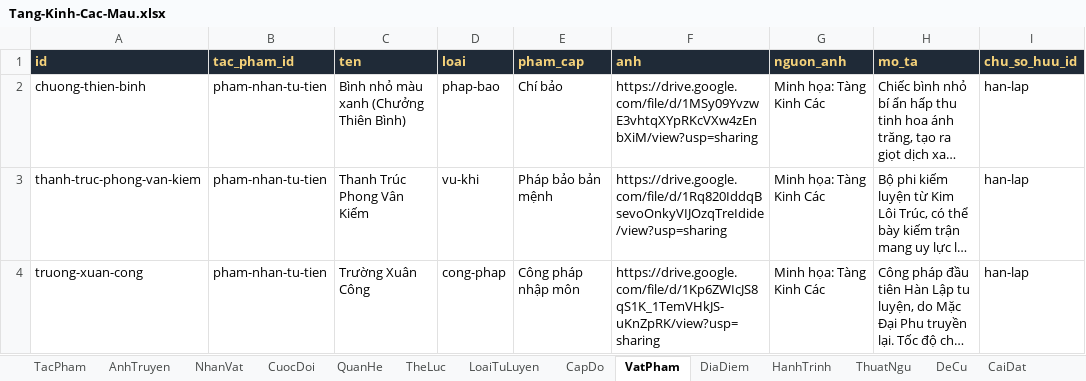
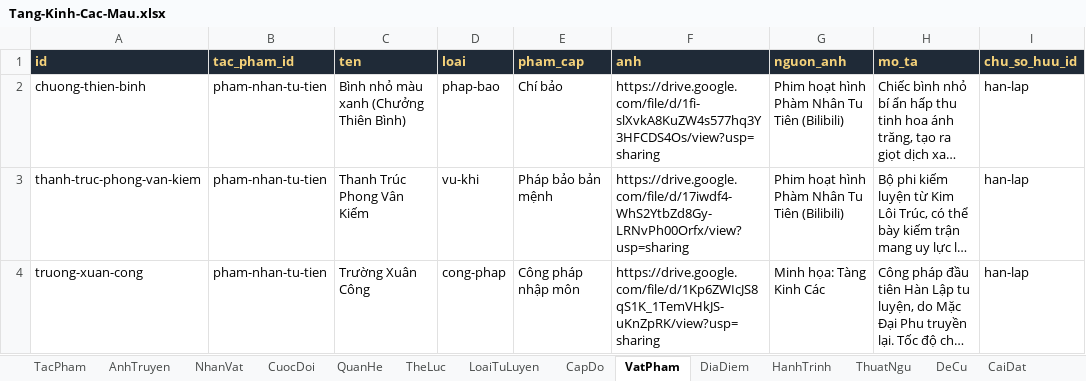
Before and after one commit to trongnghiabui95/tangkinhcac, an Excel workbook: Tang-Kinh-Cac-Mau.xlsx, sheet VatPham, drawn as a sheet; long unchanged cells end in …; values as stored, in another font and other column widths than the file's, no borders; the diff names each change by its address in the sheet, - before the commit and + after, or states it on an @@ line.

```diff
--- a/Tang-Kinh-Cac-Mau.xlsx (sheet VatPham)
+++ b/Tang-Kinh-Cac-Mau.xlsx (sheet VatPham)
-F2 (anh): https://drive.google.com/file/d/1MSy09YvzwE3vhtqXYpRKcVXw4zEnbXiM/view?usp=sharing
+F2 (anh): https://drive.google.com/file/d/1fi-slXvkA8KuZW4s577hq3Y3HFCDS4Os/view?usp=sharing
-G2:G3 (nguon_anh): Minh họa: Tàng Kinh Các
+G2:G3 (nguon_anh): Phim hoạt hình Phàm Nhân Tu Tiên (Bilibili)
-F3 (anh): https://drive.google.com/file/d/1Rq820IddqBsevoOnkyVIJOzqTreIdide/view?usp=sharing
+F3 (anh): https://drive.google.com/file/d/17iwdf4-WhS2YtbZd8Gy-LRNvPh00Orfx/view?usp=sharing
```
Also changed, not shown: sheet AnhTruyen, sheet TheLuc, sheet DiaDiem, sheet TacPham, 27 other files.
